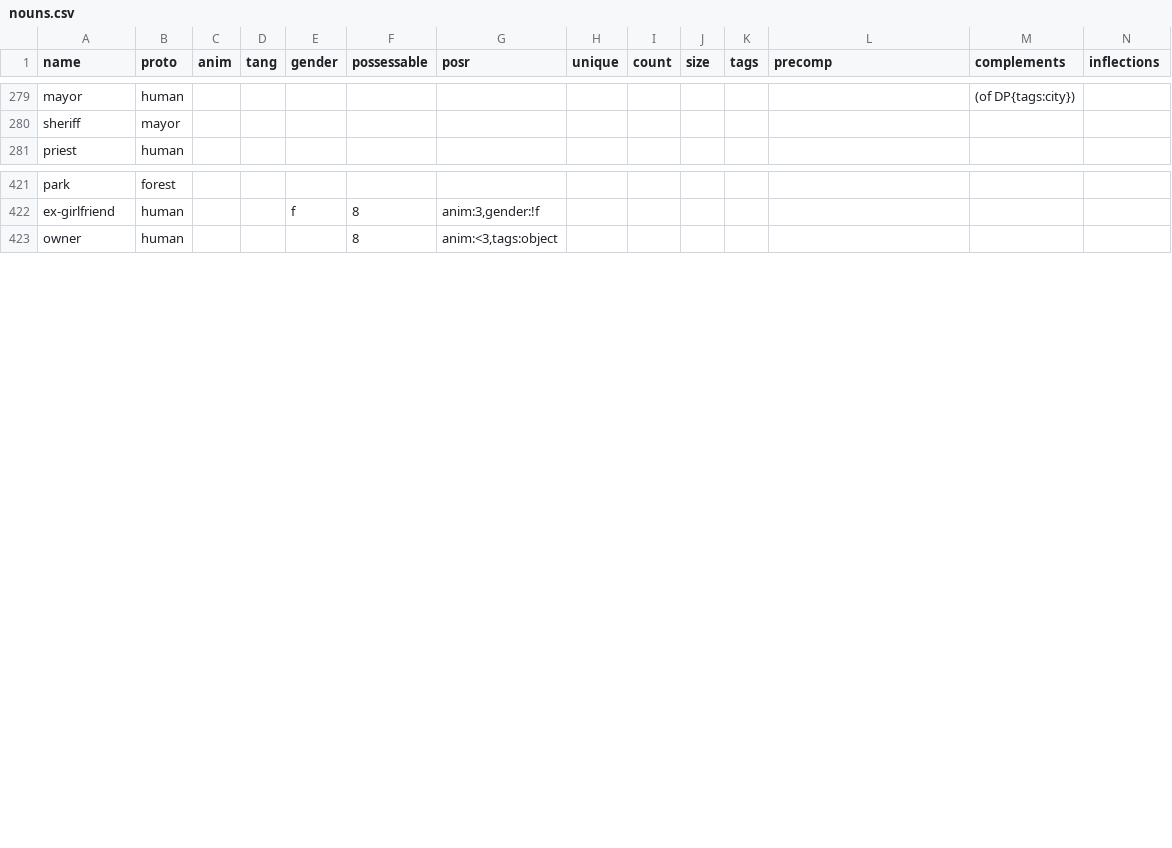
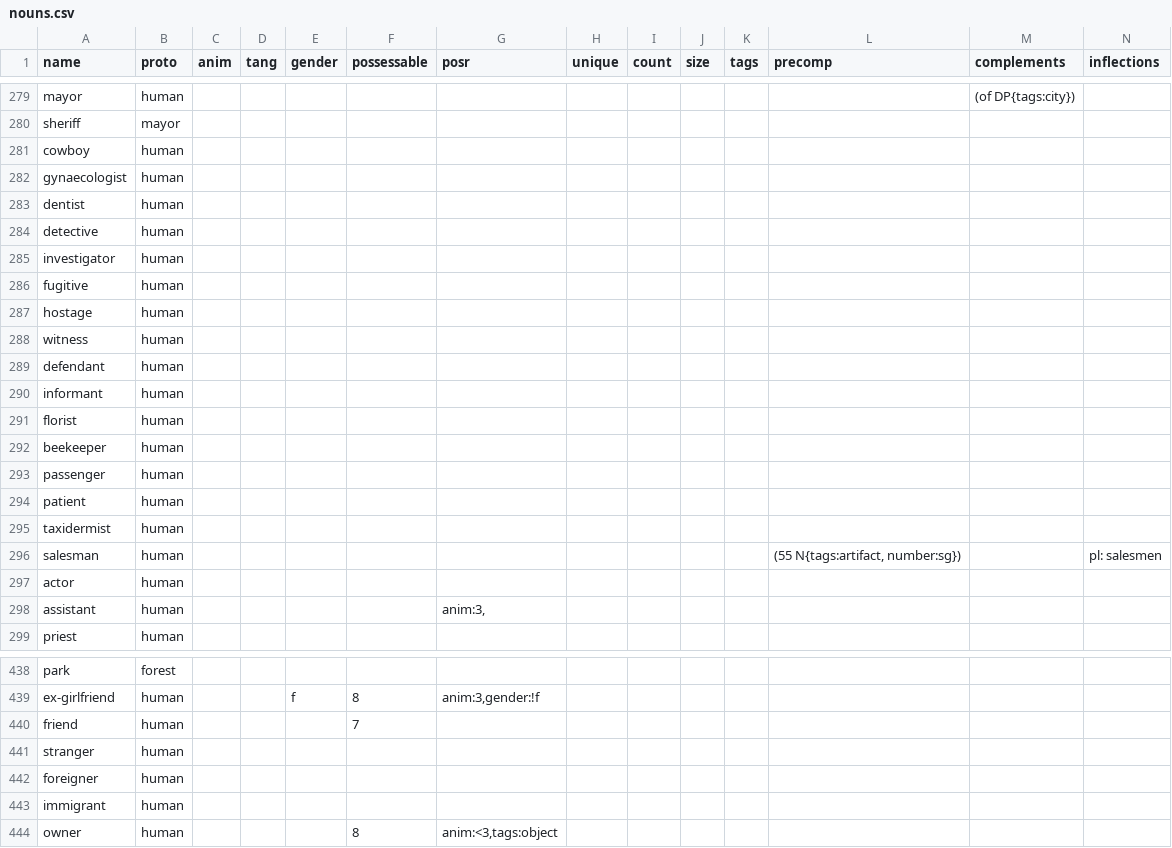
Before and after one commit to Lomacar/Random-Sentence-Generator, a CSV file: database/csv/nouns.csv, drawn as a sheet; only a part is shown, gaps mark what is left out; rows hold the shown columns only; the diff covers the shown part only; the diff names each change by its address in the sheet, - before the commit and + after, or states it on an @@ line.

Commit message:
mostly added nouns, mostly humans; removed pointless animacy restriction in COPULA construction

```diff
--- a/database/csv/nouns.csv
+++ b/database/csv/nouns.csv
+row 281: cowboy | human
+row 282: gynaecologist | human
+row 283: dentist | human
+row 284: detective | human
+row 285: investigator | human
+row 286: fugitive | human
+row 287: hostage | human
+row 288: witness | human
+row 289: defendant | human
+row 290: informant | human
+row 291: florist | human
+row 292: beekeeper | human
+row 293: passenger | human
+row 294: patient | human
+row 295: taxidermist | human
+row 296: salesman | human |  |  |  |  |  |  |  |  |  | (55 N{tags:artifact, number:sg}) |  | pl: salesmen
+row 297: actor | human
+row 298: assistant | human |  |  |  |  | anim:3,
+row 440: friend | human |  |  |  | 7
+row 441: stranger | human
+row 442: foreigner | human
+row 443: immigrant | human
```
Also changed, not shown: 1 removed row and 4 edited cells elsewhere in this file, database/csv/verbs.csv, 3 other files.
